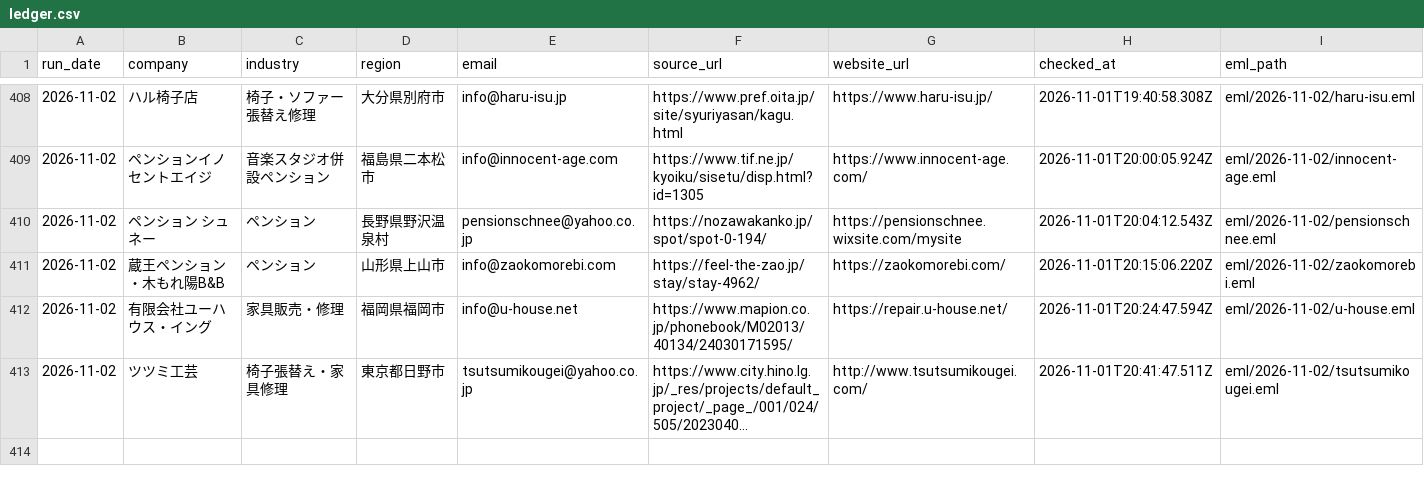
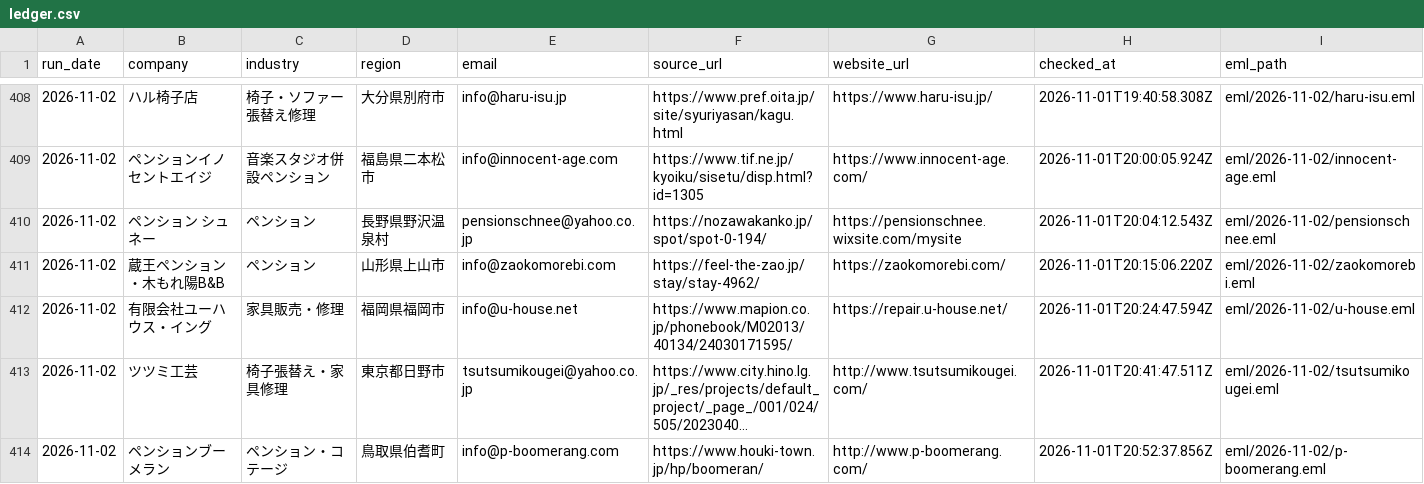
Before and after one commit to danpachi777-crypto/auto-eigyou, a CSV file: local-web-sales/daily-outreach/ledger.csv, drawn as a sheet; only a part is shown, gaps mark what is left out; long unchanged cells end in …; rows hold the shown columns only; the diff names each change by its address in the sheet, - before the commit and + after, or states it on an @@ line.

Commit message:
Send verified website proposal 376 to Pension Boomerang

```diff
--- a/local-web-sales/daily-outreach/ledger.csv
+++ b/local-web-sales/daily-outreach/ledger.csv
+row 414: 2026-11-02 | ペンションブーメラン | ペンション・コテージ | 鳥取県伯耆町 | info@p-boomerang.com | https://www.houki-town.jp/hp/boomeran/ | http://www.p-boomerang.com/ | 2026-11-01T20:52:37.856Z | eml/2026-11-02/p-boomerang.eml
```
Also changed, not shown: 21 other files.
